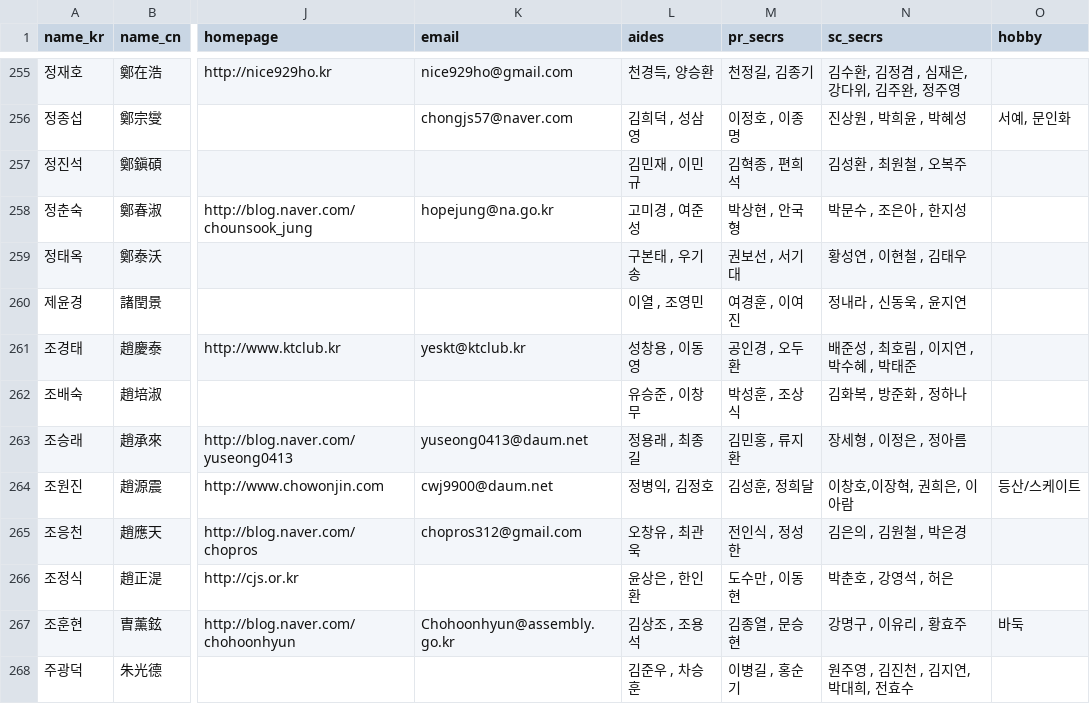
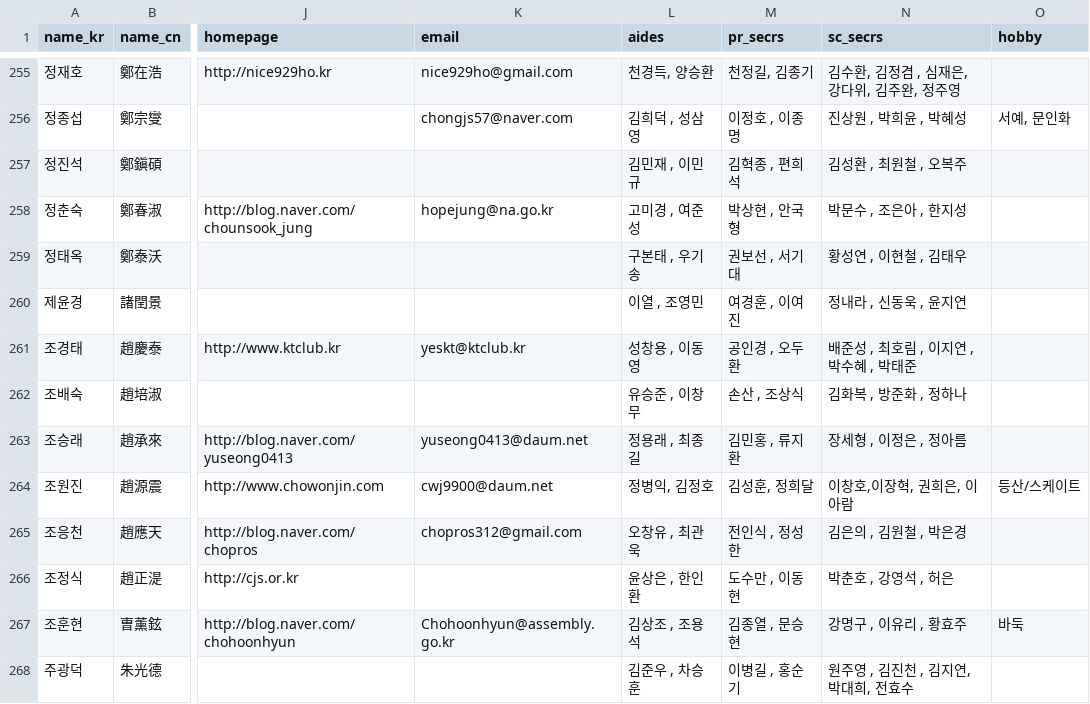
Before and after one commit to teampopong/data-assembly, a CSV file: assembly.csv, drawn as a sheet; only a part is shown, gaps mark what is left out; the diff covers the shown part only; the diff names each change by its address in the sheet, - before the commit and + after, or states it on an @@ line.

```diff
--- a/assembly.csv
+++ b/assembly.csv
-M262 (pr_secrs): 박성훈 , 조상식
+M262 (pr_secrs): 손산 , 조상식
```
Also changed, not shown: 5 edited cells elsewhere in this file, committees/committee_list_국토교통위원회.csv, committees/committee_list_평창동계올림픽 및 국제경기대회지원 특별위원회.csv, 1 other file.
